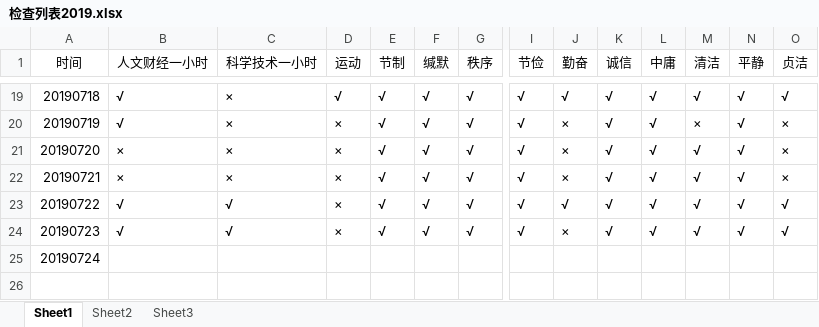
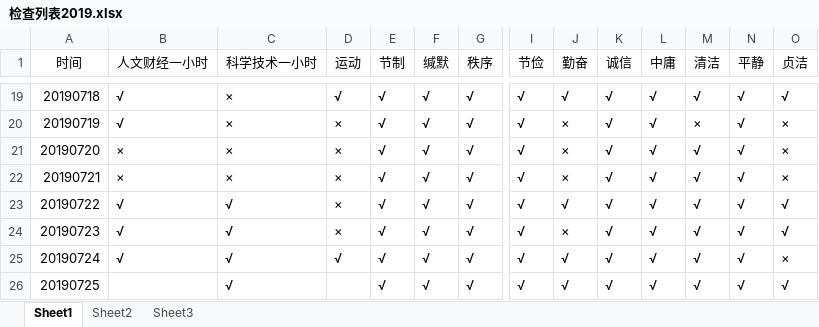
Before and after one commit to crazyCodeLove/crazyCodeLove.github.io, an Excel workbook: work/检查列表2019.xlsx, sheet Sheet1, drawn as a sheet; only a part is shown, gaps mark what is left out; values as stored, in another font and other column widths than the file's, no borders; rows hold the shown columns only; the diff covers the shown part only; the diff names each change by its address in the sheet, - before the commit and + after, or states it on an @@ line.

Commit message:
20190724 done，20190725 init

```diff
--- a/work/检查列表2019.xlsx (sheet Sheet1)
+++ b/work/检查列表2019.xlsx (sheet Sheet1)
-B25 (人文财经一小时): (empty)
+B25 (人文财经一小时): √
-C25 (科学技术一小时): (empty)
+C25 (科学技术一小时): √
-D25 (运动): (empty)
+D25 (运动): √
-E25 (节制): (empty)
+E25 (节制): √
-F25 (缄默): (empty)
+F25 (缄默): √
-G25 (秩序): (empty)
+G25 (秩序): √
-I25 (节俭): (empty)
+I25 (节俭): √
-J25 (勤奋): (empty)
+J25 (勤奋): √
-K25 (诚信): (empty)
+K25 (诚信): √
-L25 (中庸): (empty)
+L25 (中庸): √
-M25 (清洁): (empty)
+M25 (清洁): √
-N25 (平静): (empty)
+N25 (平静): √
-O25 (贞洁): (empty)
+O25 (贞洁): ×
+row 26: 20190725 |  | √ |  | √ | √ | √ | √ | √ | √ | √ | √ | √ | √
```
Also changed, not shown: 1 edited cell elsewhere in this sheet.
